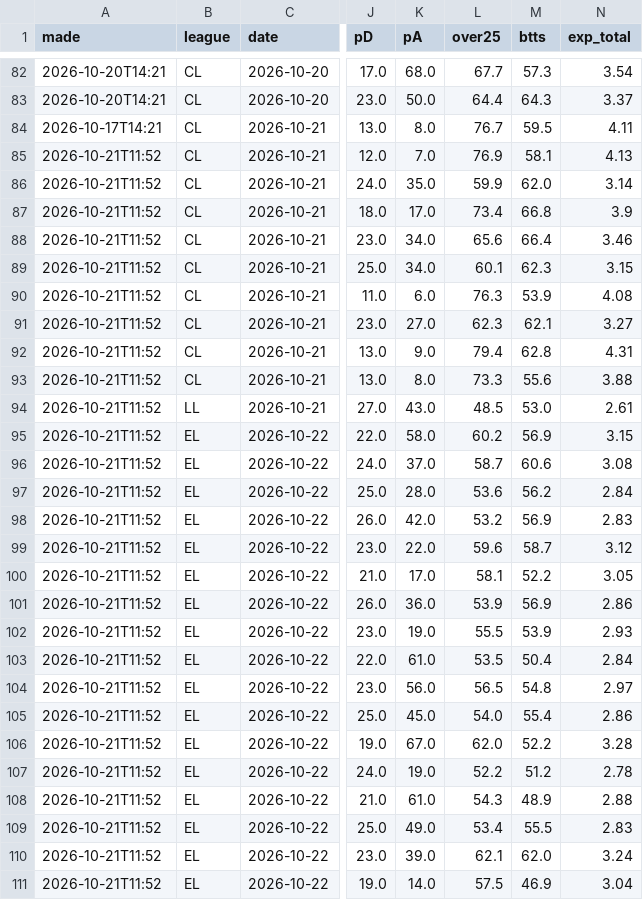
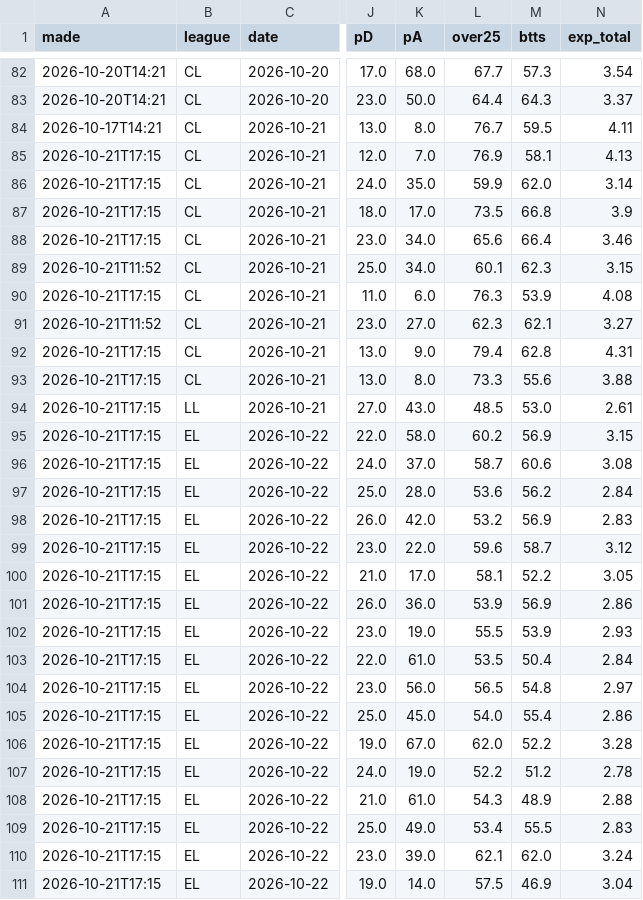
Before and after one commit to itzik200592-byte/score-oracle, a CSV file: data/ledger.csv, drawn as a sheet; only a part is shown, gaps mark what is left out; the diff covers the shown part only; the diff names each change by its address in the sheet, - before the commit and + after, or states it on an @@ line.

```diff
--- a/data/ledger.csv
+++ b/data/ledger.csv
-A85:A88 (made): 2026-10-21T11:52
+A85:A88 (made): 2026-10-21T17:15
-L87 (over25): 73.4
+L87 (over25): 73.5
-A90 (made): 2026-10-21T11:52
+A90 (made): 2026-10-21T17:15
-A92:A111 (made): 2026-10-21T11:52
+A92:A111 (made): 2026-10-21T17:15
```
Also changed, not shown: 59 edited cells elsewhere in this file, 2 other files.
